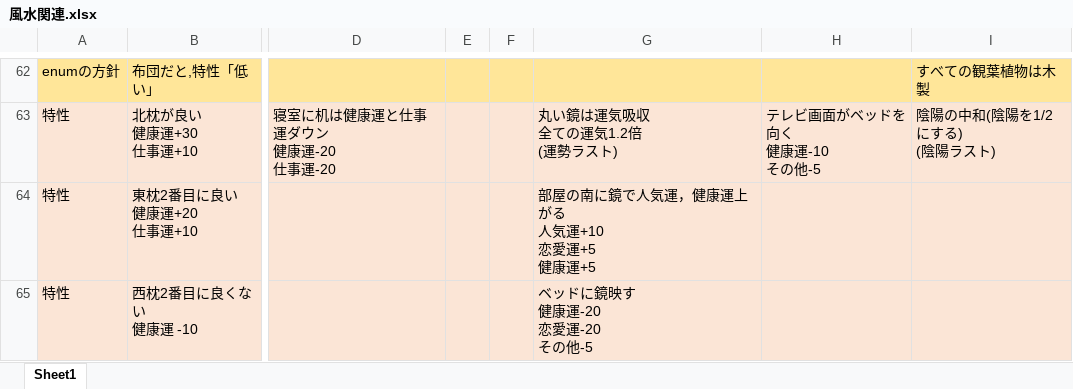
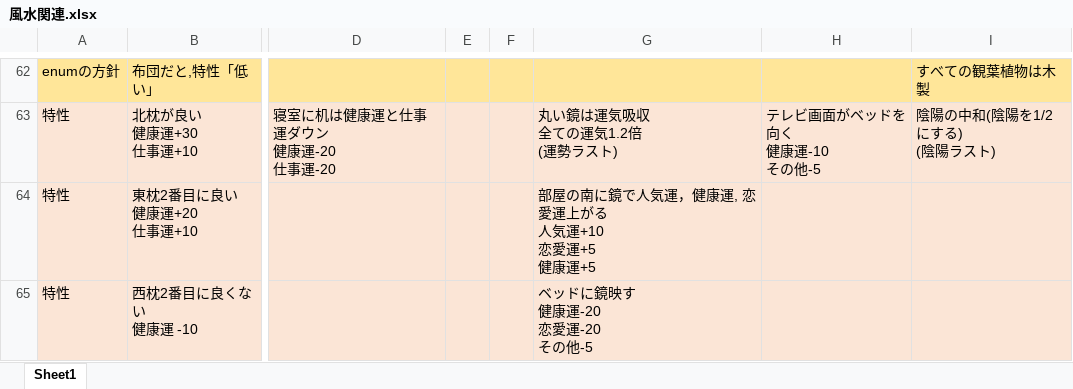
Before and after one commit to Project-teamA/my-room, an Excel workbook: project-A/風水評価の説明/風水関連.xlsx, sheet Sheet1, drawn as a sheet; only a part is shown, gaps mark what is left out; values as stored, in another font and other column widths than the file's, no borders; ↵ is a line break in a cell; the diff covers the shown part only; the diff names each change by its address in the sheet, - before the commit and + after, or states it on an @@ line.

```diff
--- a/project-A/風水評価の説明/風水関連.xlsx (sheet Sheet1)
+++ b/project-A/風水評価の説明/風水関連.xlsx (sheet Sheet1)
-G64: 部屋の南に鏡で人気運，健康運上がる ↵ 人気運+10 ↵ 恋愛運+5 ↵ 健康運+5
+G64: 部屋の南に鏡で人気運，健康運, 恋愛運上がる ↵ 人気運+10 ↵ 恋愛運+5 ↵ 健康運+5
```
Also changed, not shown: 38 added rows, 4 removed rows, 14 edited cells and cell formats elsewhere in this sheet, project-A/風水評価の説明/風水評価テキストその２.xlsx, 4 other files.
